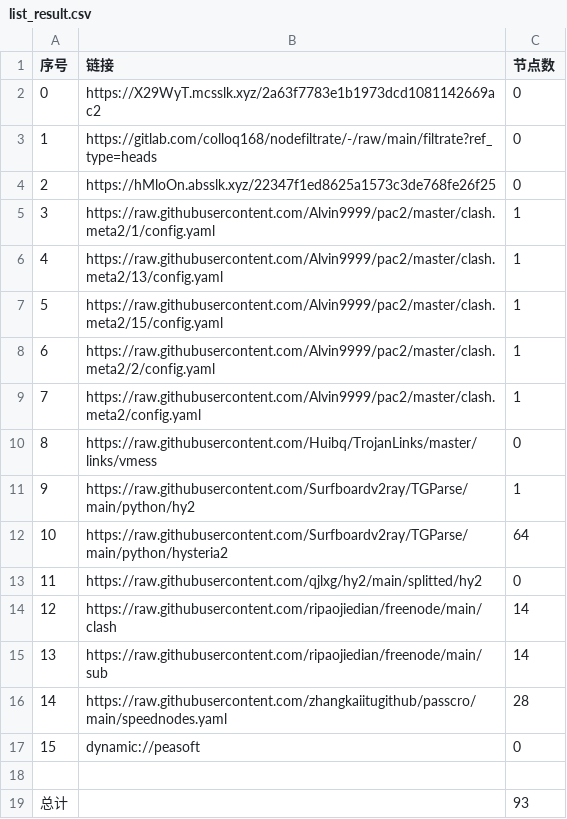
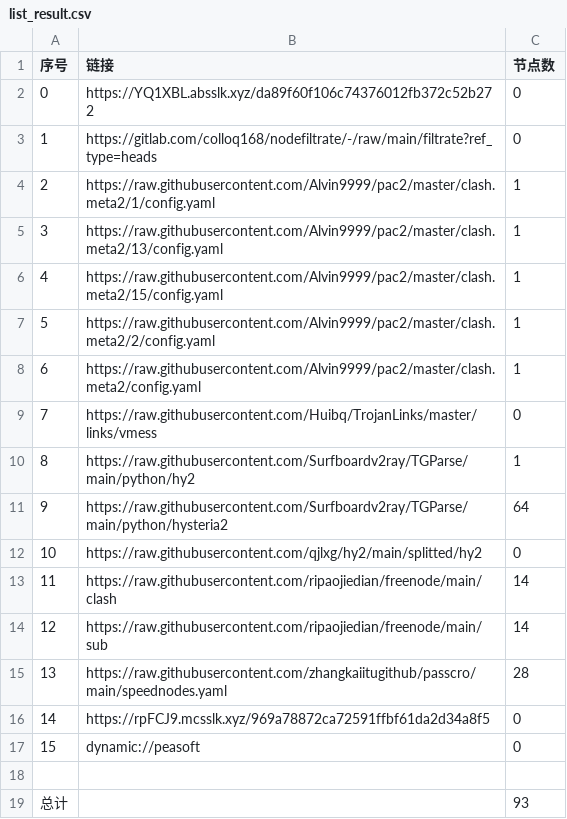
Before and after one commit to leo-qin815/AutoMergePublicNodes, a CSV file: list_result.csv, drawn as a sheet; removed rows and columns are numbered as before the commit, all else as after; the diff names each change by its address in the sheet, - before the commit and + after, or states it on an @@ line.

```diff
--- a/list_result.csv
+++ b/list_result.csv
-B2 (链接): https://X29WyT.mcsslk.xyz/2a63f7783e1b1973dcd1081142669ac2
+B2 (链接): https://YQ1XBL.absslk.xyz/da89f60f106c74376012fb372c52b272
-row 4: 2 | https://hMloOn.absslk.xyz/22347f1ed8625a1573c3de768fe26f25 | 0
@@ column A (序号) renumbered between rows 4 and 15 @@
+row 16: 14 | https://rpFCJ9.mcsslk.xyz/969a78872ca72591ffbf61da2d34a8f5 | 0
```
Also changed, not shown: 24 other files.
